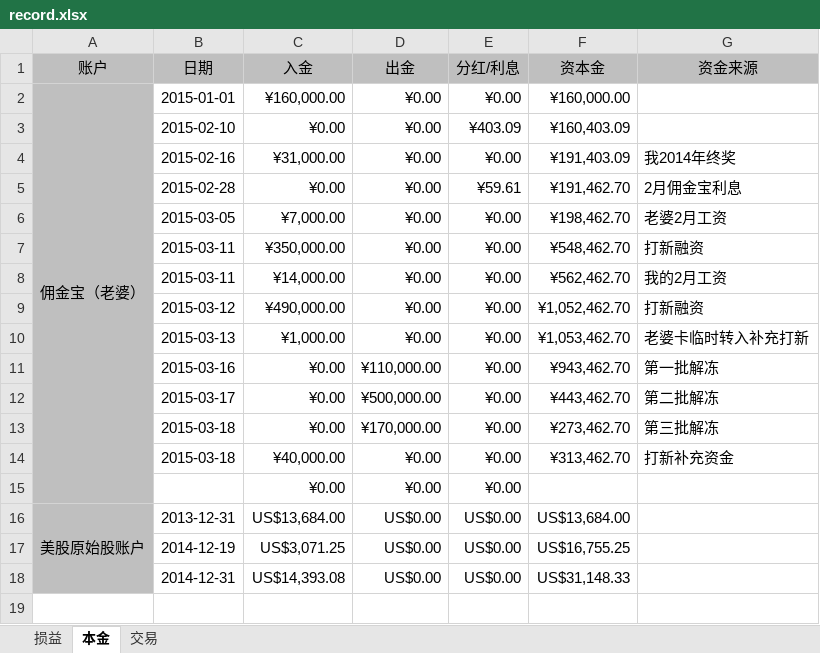
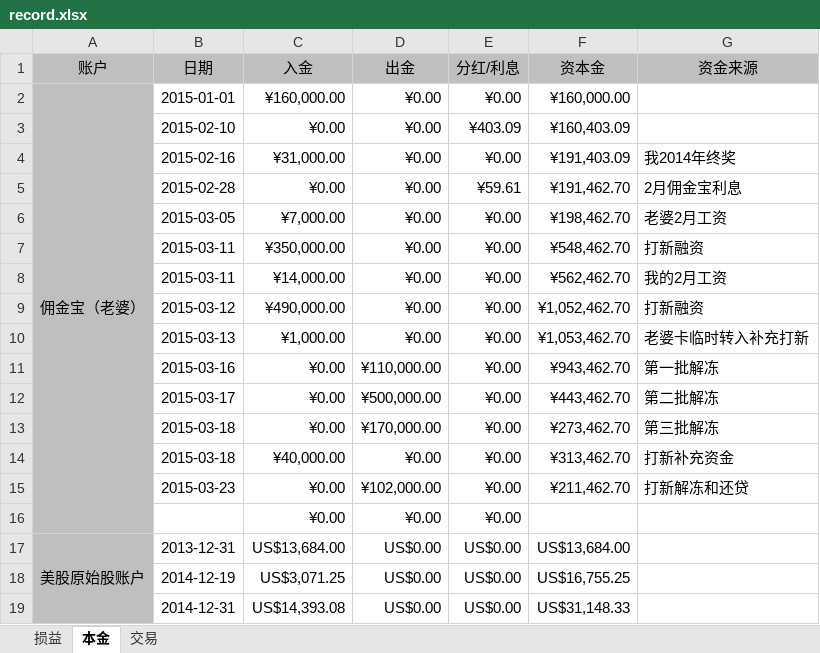
Before and after one commit to mindwind/my-draft, an Excel workbook: investment/record.xlsx, sheet 本金, drawn as a sheet; values as stored, in another font and other column widths than the file's, no borders; the diff names each change by its address in the sheet, - before the commit and + after, or states it on an @@ line.

Commit message:
new - 出金记录

```diff
--- a/investment/record.xlsx (sheet 本金)
+++ b/investment/record.xlsx (sheet 本金)
+row 15:  | 2015-03-23 | ¥0.00 | ¥102,000.00 | ¥0.00 | ¥211,462.70 | 打新解冻和还贷
```
